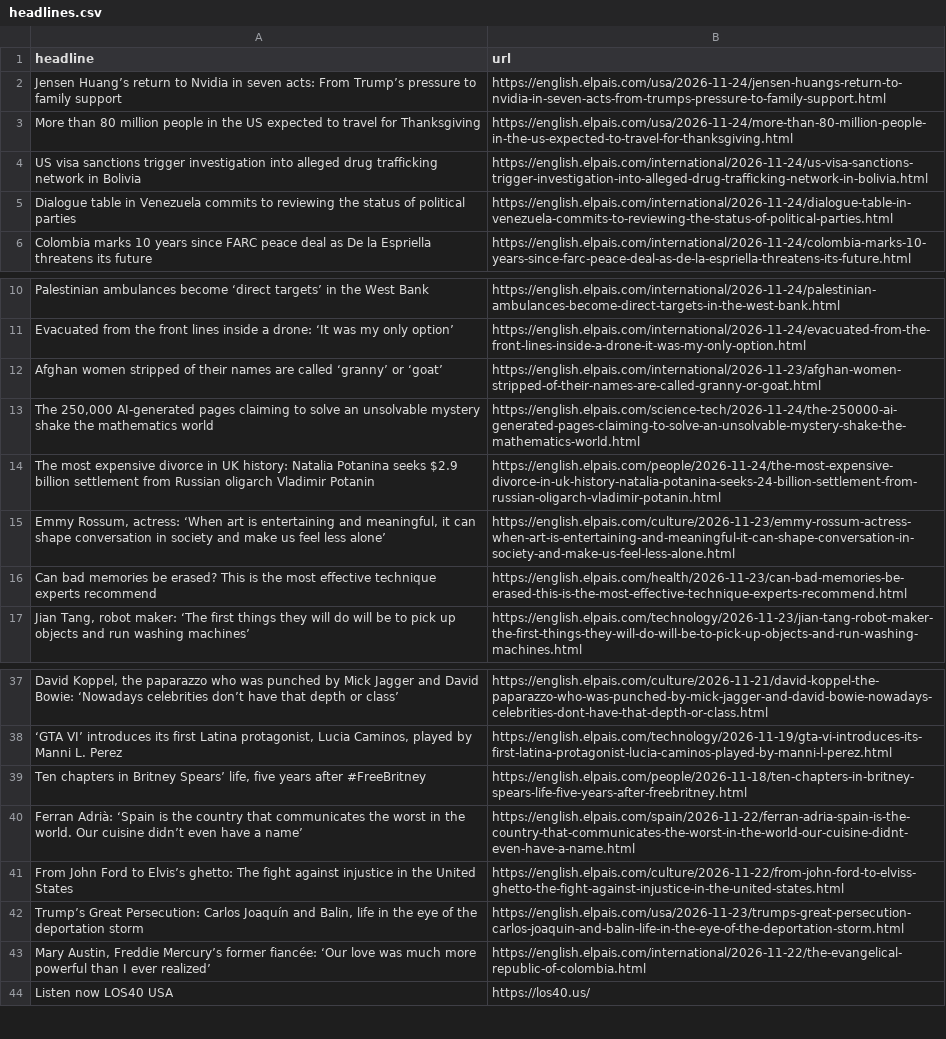
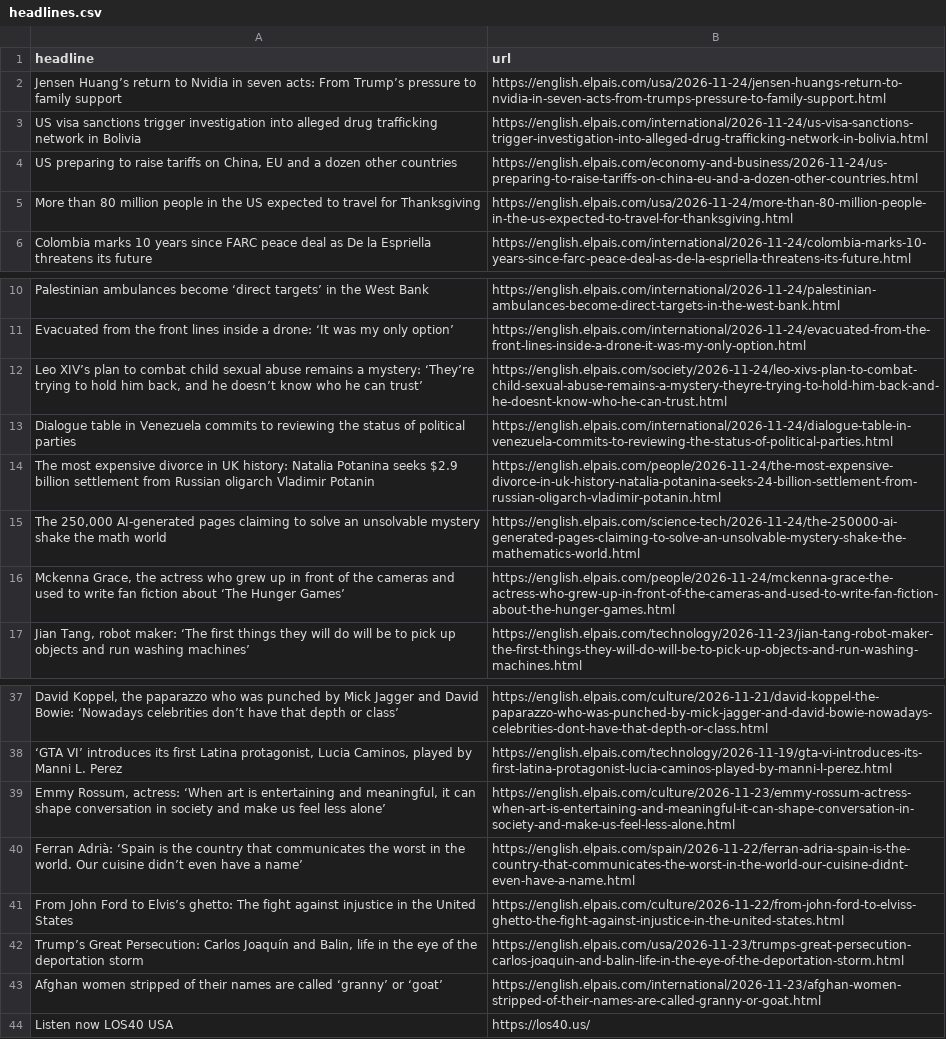
Before and after one commit to patvoe/lede-2024-auto-scraper, a CSV file: headlines.csv, drawn as a sheet; only a part is shown, gaps mark what is left out; removed rows and columns are numbered as before the commit, all else as after; the diff names each change by its address in the sheet, - before the commit and + after, or states it on an @@ line.

```diff
--- a/headlines.csv
+++ b/headlines.csv
@@ row 4 moved to row 3: US visa sanctions trigger investigation … @@
+row 4: US preparing to raise tariffs on China, EU and a dozen other countries | https://english.elpais.com/economy-and-business/2026-11-24/us-preparing-to-raise-tariffs-on-china-eu-and-a-dozen-other-countries.html
-row 13: The 250,000 AI-generated pages claiming to solve an unsolvable mystery shake the mathematics world | https://english.elpais.com/science-tech/2026-11-24/the-250000-ai-generated-pages-claiming-to-solve-an-unsolvable-mystery-shake-the-mathematics-world.html
+row 12: Leo XIV’s plan to combat child sexual abuse remains a mystery: ‘They’re trying to hold him back, and he doesn’t know who he can trust’ | https://english.elpais.com/society/2026-11-24/leo-xivs-plan-to-combat-child-sexual-abuse-remains-a-mystery-theyre-trying-to-hold-him-back-and-he-doesnt-know-who-he-can-trust.html
@@ row 5 moved to row 13: Dialogue table in Venezuela commits to r… @@
-row 16: Can bad memories be erased? This is the most effective technique experts recommend | https://english.elpais.com/health/2026-11-23/can-bad-memories-be-erased-this-is-the-most-effective-technique-experts-recommend.html
+row 15: The 250,000 AI-generated pages claiming to solve an unsolvable mystery shake the math world | https://english.elpais.com/science-tech/2026-11-24/the-250000-ai-generated-pages-claiming-to-solve-an-unsolvable-mystery-shake-the-mathematics-world.html
+row 16: Mckenna Grace, the actress who grew up in front of the cameras and used to write fan fiction about ‘The Hunger Games’ | https://english.elpais.com/people/2026-11-24/mckenna-grace-the-actress-who-grew-up-in-front-of-the-cameras-and-used-to-write-fan-fiction-about-the-hunger-games.html
-row 39: Ten chapters in Britney Spears’ life, five years after #FreeBritney | https://english.elpais.com/people/2026-11-18/ten-chapters-in-britney-spears-life-five-years-after-freebritney.html
@@ row 15 moved to row 39: Emmy Rossum, actress: ‘When art is enter… @@
-row 43: Mary Austin, Freddie Mercury’s former fiancée: ‘Our love was much more powerful than I ever realized’ | https://english.elpais.com/international/2026-11-22/the-evangelical-republic-of-colombia.html
@@ row 12 moved to row 43: Afghan women stripped of their names are… @@
```
